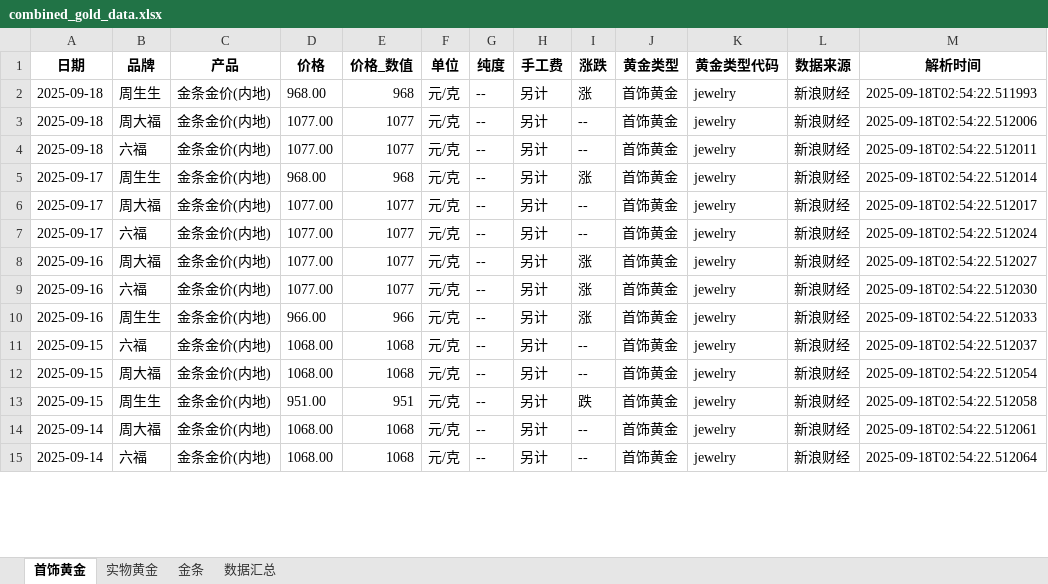
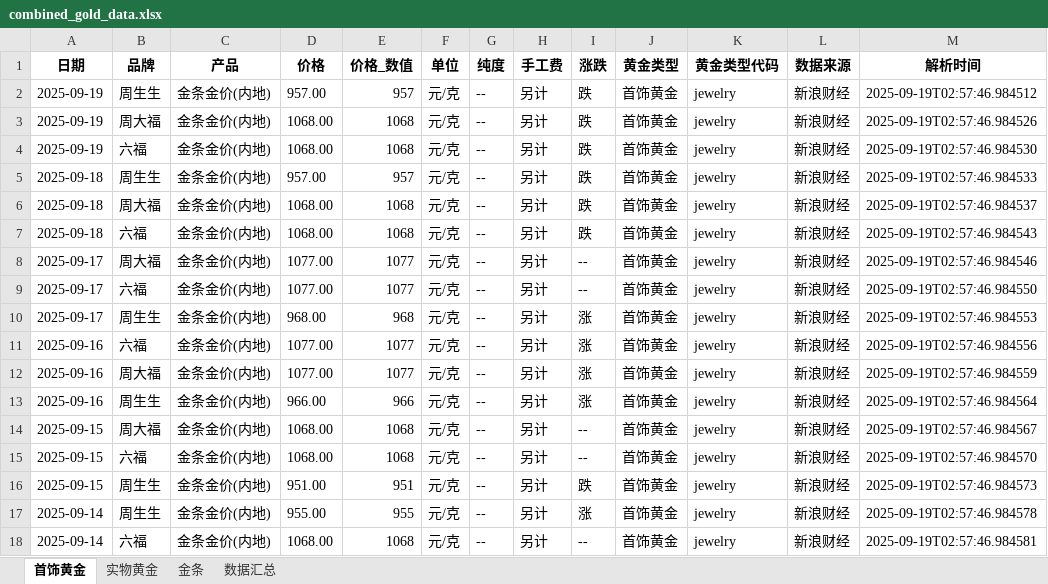
Before and after one commit to chengazhen/python-gold, an Excel workbook: combined_gold_data.xlsx, sheet 首饰黄金, drawn as a sheet; only a part is shown; values as stored, in another font and other column widths than the file's, no borders; removed rows and columns are numbered as before the commit, all else as after; the diff covers the shown part only; the diff names each change by its address in the sheet, - before the commit and + after, or states it on an @@ line.

```diff
--- a/combined_gold_data.xlsx (sheet 首饰黄金)
+++ b/combined_gold_data.xlsx (sheet 首饰黄金)
+row 2: 2025-09-19 | 周生生 | 金条金价(内地) | 957.00 | 957 | 元/克 | -- | 另计 | 跌 | 首饰黄金 | jewelry | 新浪财经 | 2025-09-19T02:57:46.984512
+row 3: 2025-09-19 | 周大福 | 金条金价(内地) | 1068.00 | 1068 | 元/克 | -- | 另计 | 跌 | 首饰黄金 | jewelry | 新浪财经 | 2025-09-19T02:57:46.984526
+row 4: 2025-09-19 | 六福 | 金条金价(内地) | 1068.00 | 1068 | 元/克 | -- | 另计 | 跌 | 首饰黄金 | jewelry | 新浪财经 | 2025-09-19T02:57:46.984530
-D5 (价格): 968.00
+D5 (价格): 957.00
-E5 (价格_数值): 968
+E5 (价格_数值): 957
-I5 (涨跌): 涨
+I5 (涨跌): 跌
-M5 (解析时间): 2025-09-18T02:54:22.511993
+M5 (解析时间): 2025-09-19T02:57:46.984533
-D6:D7 (价格): 1077.00
+D6:D7 (价格): 1068.00
-E6:E7 (价格_数值): 1077
+E6:E7 (价格_数值): 1068
-I6:I7 (涨跌): --
+I6:I7 (涨跌): 跌
-M6 (解析时间): 2025-09-18T02:54:22.512006
+M6 (解析时间): 2025-09-19T02:57:46.984537
-M7 (解析时间): 2025-09-18T02:54:22.512011
+M7 (解析时间): 2025-09-19T02:57:46.984543
-row 5: 2025-09-17 | 周生生 | 金条金价(内地) | 968.00 | 968 | 元/克 | -- | 另计 | 涨 | 首饰黄金 | jewelry | 新浪财经 | 2025-09-18T02:54:22.512014
-M8 (解析时间): 2025-09-18T02:54:22.512017
+M8 (解析时间): 2025-09-19T02:57:46.984546
-M9 (解析时间): 2025-09-18T02:54:22.512024
+M9 (解析时间): 2025-09-19T02:57:46.984550
+row 10: 2025-09-17 | 周生生 | 金条金价(内地) | 968.00 | 968 | 元/克 | -- | 另计 | 涨 | 首饰黄金 | jewelry | 新浪财经 | 2025-09-19T02:57:46.984553
-B11 (品牌): 周大福
+B11 (品牌): 六福
-M11 (解析时间): 2025-09-18T02:54:22.512027
+M11 (解析时间): 2025-09-19T02:57:46.984556
-B12 (品牌): 六福
+B12 (品牌): 周大福
-M12 (解析时间): 2025-09-18T02:54:22.512030
+M12 (解析时间): 2025-09-19T02:57:46.984559
-M13 (解析时间): 2025-09-18T02:54:22.512033
+M13 (解析时间): 2025-09-19T02:57:46.984564
-B14 (品牌): 六福
+B14 (品牌): 周大福
-M14 (解析时间): 2025-09-18T02:54:22.512037
+M14 (解析时间): 2025-09-19T02:57:46.984567
-B15 (品牌): 周大福
+B15 (品牌): 六福
-M15 (解析时间): 2025-09-18T02:54:22.512054
+M15 (解析时间): 2025-09-19T02:57:46.984570
-M16 (解析时间): 2025-09-18T02:54:22.512058
+M16 (解析时间): 2025-09-19T02:57:46.984573
-B17 (品牌): 周大福
+B17 (品牌): 周生生
-D17 (价格): 1068.00
+D17 (价格): 955.00
-E17 (价格_数值): 1068
+E17 (价格_数值): 955
-I17 (涨跌): --
+I17 (涨跌): 涨
-M17 (解析时间): 2025-09-18T02:54:22.512061
+M17 (解析时间): 2025-09-19T02:57:46.984578
-M18 (解析时间): 2025-09-18T02:54:22.512064
+M18 (解析时间): 2025-09-19T02:57:46.984581
```
Also changed, not shown: 4 added rows, 7 removed rows and 57 edited cells elsewhere in this sheet, sheet 实物黄金, sheet 金条, sheet 数据汇总, gold_bar_latest.xlsx, jewelry_gold_latest.xlsx, 11 other files.
